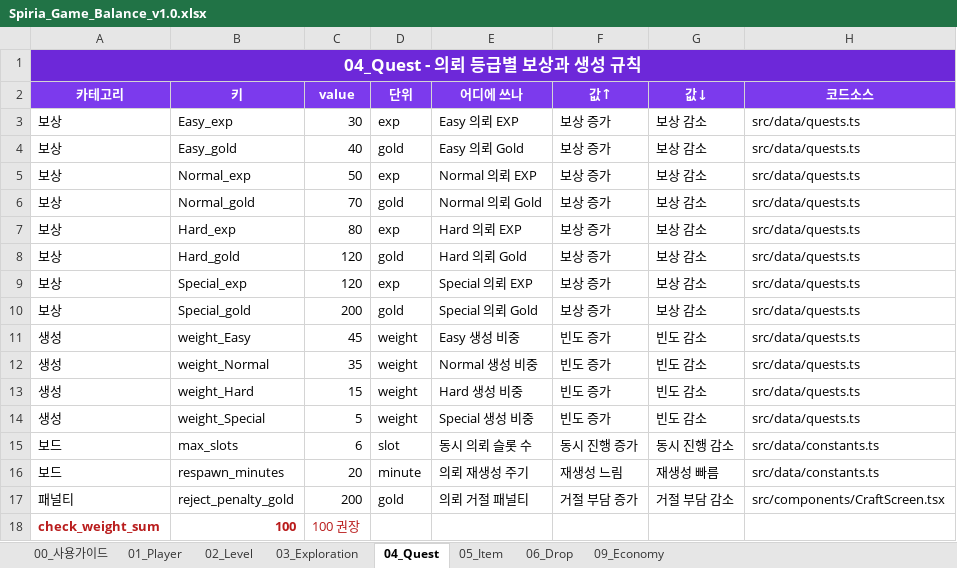
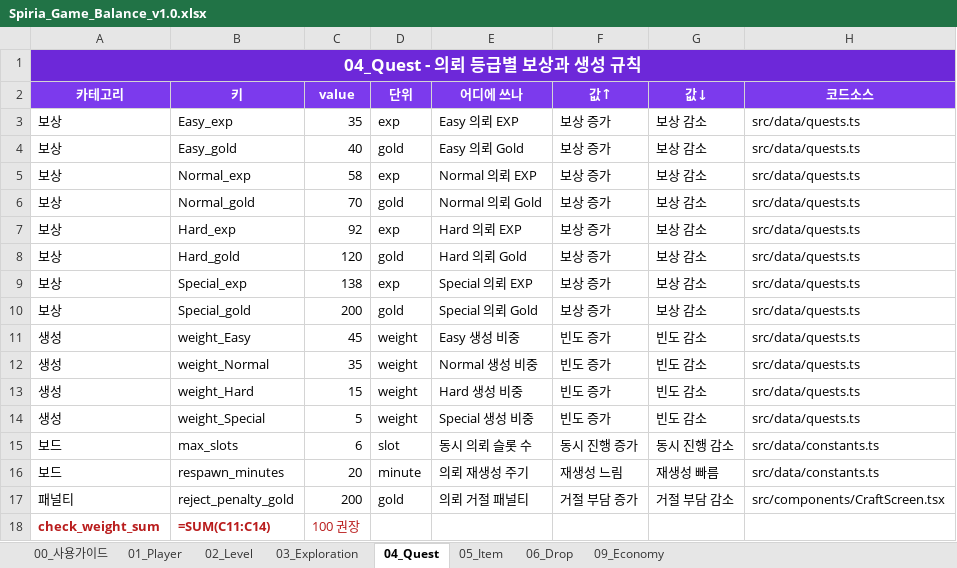
Before and after one commit to dauuoon/spiria, an Excel workbook: balance/Spiria_Game_Balance_v1.0.xlsx, sheet 04_Quest, drawn as a sheet; values as stored, in another font and other column widths than the file's, no borders; formulas without a stored value are shown as written; the diff names each change by its address in the sheet, - before the commit and + after, or states it on an @@ line.

```diff
--- a/balance/Spiria_Game_Balance_v1.0.xlsx (sheet 04_Quest)
+++ b/balance/Spiria_Game_Balance_v1.0.xlsx (sheet 04_Quest)
-C3 (value): 30
+C3 (value): 35
-C5 (value): 50
+C5 (value): 58
-C7 (value): 80
+C7 (value): 92
-C9 (value): 120
+C9 (value): 138
-B18 (키): 100
+B18 (키): =SUM(C11:C14)
```
Also changed, not shown: sheet 09_Economy, sheet 02_Level, sheet 03_Exploration, 12 other files.
